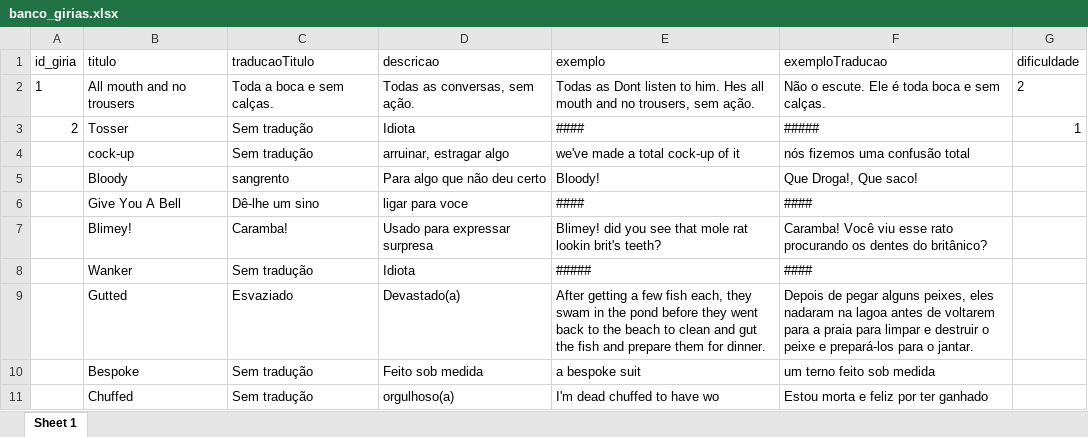
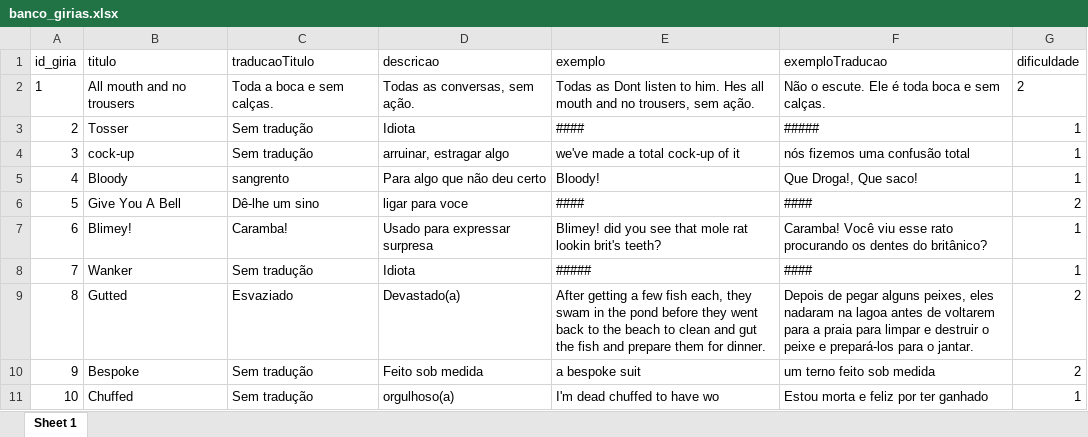
Before and after one commit to lucasdlg5/TraduTOP, an Excel workbook: banco_girias.xlsx, sheet Sheet 1, drawn as a sheet; values as stored, in another font and other column widths than the file's, no borders; the diff names each change by its address in the sheet, - before the commit and + after, or states it on an @@ line.

```diff
--- a/banco_girias.xlsx (sheet Sheet 1)
+++ b/banco_girias.xlsx (sheet Sheet 1)
-A4 (id_giria): (empty)
+A4 (id_giria): 3
-G4:G5 (dificuldade): (empty)
+G4:G5 (dificuldade): 1
-A5 (id_giria): (empty)
+A5 (id_giria): 4
-A6 (id_giria): (empty)
+A6 (id_giria): 5
-G6 (dificuldade): (empty)
+G6 (dificuldade): 2
-A7 (id_giria): (empty)
+A7 (id_giria): 6
-G7:G8 (dificuldade): (empty)
+G7:G8 (dificuldade): 1
-A8 (id_giria): (empty)
+A8 (id_giria): 7
-A9 (id_giria): (empty)
+A9 (id_giria): 8
-G9:G10 (dificuldade): (empty)
+G9:G10 (dificuldade): 2
-A10 (id_giria): (empty)
+A10 (id_giria): 9
-A11 (id_giria): (empty)
+A11 (id_giria): 10
-G11 (dificuldade): (empty)
+G11 (dificuldade): 1
```
Also changed, not shown: banco_ditados.xlsx, banco_expressao.xlsx, 1 other file.
